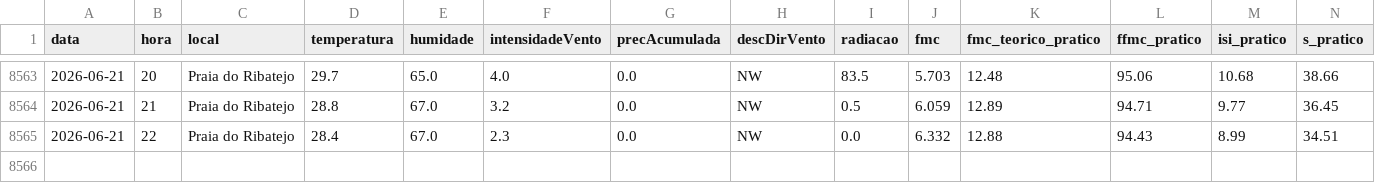
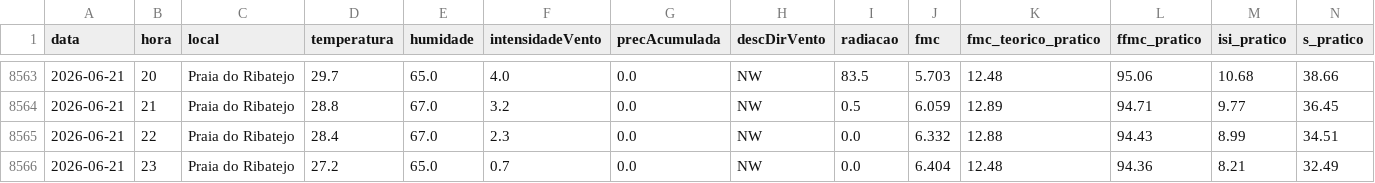
Before and after one commit to 23657/fwi-pipeline-ipt, a CSV file: dados_praia_do_ribatejo_fwi.csv, drawn as a sheet; only a part is shown, gaps mark what is left out; rows hold the shown columns only; the diff names each change by its address in the sheet, - before the commit and + after, or states it on an @@ line.

```diff
--- a/dados_praia_do_ribatejo_fwi.csv
+++ b/dados_praia_do_ribatejo_fwi.csv
+row 8566: 2026-06-21 | 23 | Praia do Ribatejo | 27.2 | 65.0 | 0.7 | 0.0 | NW | 0.0 | 6.404 | 12.48 | 94.36 | 8.21 | 32.49
```
Also changed, not shown: dados_castanheira_de_pera_fwi.csv, dados_macao_fwi.csv, 1 other file.
